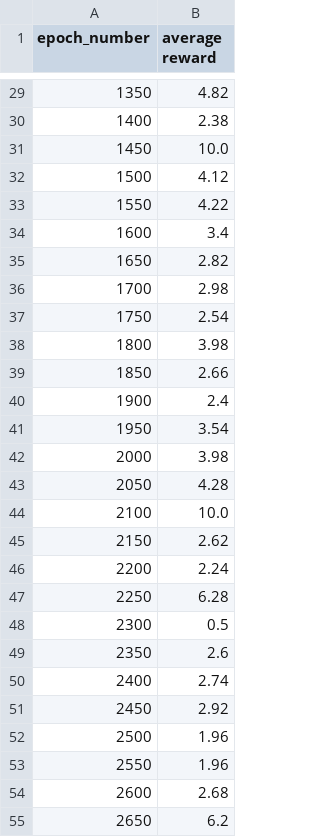
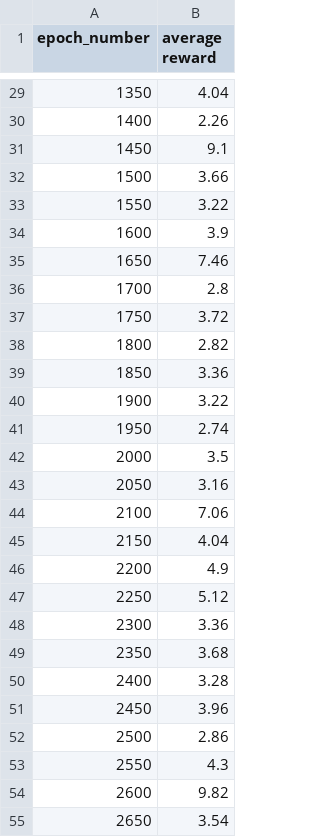
Before and after one commit to ChangQingAAS/Deep-Reinforce-Learning, a CSV file: single_agent/result/acer.csv, drawn as a sheet; only a part is shown, gaps mark what is left out; the diff covers the shown part only.

```diff
--- a/single_agent/result/acer.csv
+++ b/single_agent/result/acer.csv
@@ -29,27 +29,27 @@ epoch_number,average reward
-1350,4.82
-1400,2.38
-1450,10.0
-1500,4.12
-1550,4.22
-1600,3.4
-1650,2.82
-1700,2.98
-1750,2.54
-1800,3.98
-1850,2.66
-1900,2.4
-1950,3.54
-2000,3.98
-2050,4.28
-2100,10.0
-2150,2.62
-2200,2.24
-2250,6.28
-2300,0.5
-2350,2.6
-2400,2.74
-2450,2.92
-2500,1.96
-2550,1.96
-2600,2.68
-2650,6.2
+1350,4.04
+1400,2.26
+1450,9.1
+1500,3.66
+1550,3.22
+1600,3.9
+1650,7.46
+1700,2.8
+1750,3.72
+1800,2.82
+1850,3.36
+1900,3.22
+1950,2.74
+2000,3.5
+2050,3.16
+2100,7.06
+2150,4.04
+2200,4.9
+2250,5.12
+2300,3.36
+2350,3.68
+2400,3.28
+2450,3.96
+2500,2.86
+2550,4.3
+2600,9.82
+2650,3.54
```
Also changed, not shown: 46 removed rows and 45 edited cells elsewhere in this file, single_agent/result/ppo.csv, single_agent/result/vtrace.csv, 16 other files.
